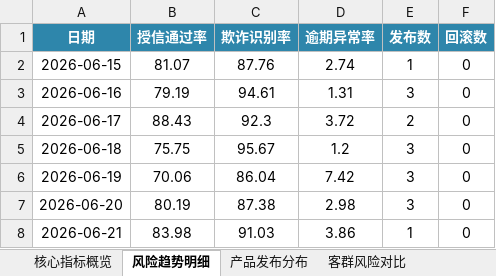
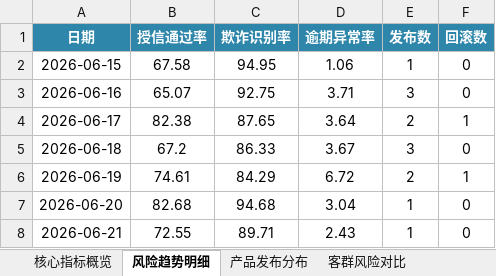
Before and after one commit to Idol993/d007, an Excel workbook: data/reports/risk_weekly_20260615-20260621.xlsx, sheet 风险趋势明细, drawn as a sheet; values as stored, in another font and other column widths than the file's, no borders; charts and pictures not drawn; the diff names each change by its address in the sheet, - before the commit and + after, or states it on an @@ line.

```diff
--- a/data/reports/risk_weekly_20260615-20260621.xlsx (sheet 风险趋势明细)
+++ b/data/reports/risk_weekly_20260615-20260621.xlsx (sheet 风险趋势明细)
-B2 (授信通过率): 81.07
+B2 (授信通过率): 67.58
-C2 (欺诈识别率): 87.76
+C2 (欺诈识别率): 94.95
-D2 (逾期异常率): 2.74
+D2 (逾期异常率): 1.06
-B3 (授信通过率): 79.19
+B3 (授信通过率): 65.07
-C3 (欺诈识别率): 94.61
+C3 (欺诈识别率): 92.75
-D3 (逾期异常率): 1.31
+D3 (逾期异常率): 3.71
-B4 (授信通过率): 88.43
+B4 (授信通过率): 82.38
-C4 (欺诈识别率): 92.3
+C4 (欺诈识别率): 87.65
-D4 (逾期异常率): 3.72
+D4 (逾期异常率): 3.64
-F4 (回滚数): 0
+F4 (回滚数): 1
-B5 (授信通过率): 75.75
+B5 (授信通过率): 67.2
-C5 (欺诈识别率): 95.67
+C5 (欺诈识别率): 86.33
-D5 (逾期异常率): 1.2
+D5 (逾期异常率): 3.67
-B6 (授信通过率): 70.06
+B6 (授信通过率): 74.61
-C6 (欺诈识别率): 86.04
+C6 (欺诈识别率): 84.29
-D6 (逾期异常率): 7.42
+D6 (逾期异常率): 6.72
-E6 (发布数): 3
+E6 (发布数): 2
-F6 (回滚数): 0
+F6 (回滚数): 1
-B7 (授信通过率): 80.19
+B7 (授信通过率): 82.68
-C7 (欺诈识别率): 87.38
+C7 (欺诈识别率): 94.68
-D7 (逾期异常率): 2.98
+D7 (逾期异常率): 3.04
-E7 (发布数): 3
+E7 (发布数): 1
-B8 (授信通过率): 83.98
+B8 (授信通过率): 72.55
-C8 (欺诈识别率): 91.03
+C8 (欺诈识别率): 89.71
-D8 (逾期异常率): 3.86
+D8 (逾期异常率): 2.43
```
Also changed, not shown: sheet 核心指标概览, sheet 客群风险对比, sheet 产品发布分布, 17 other files.
